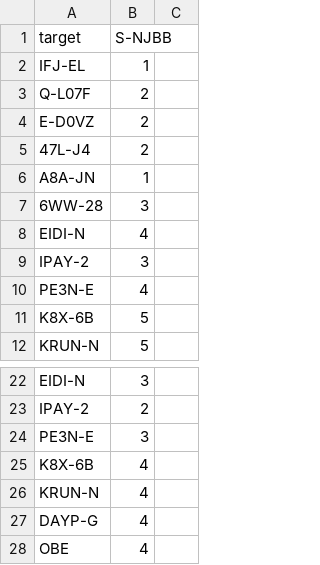
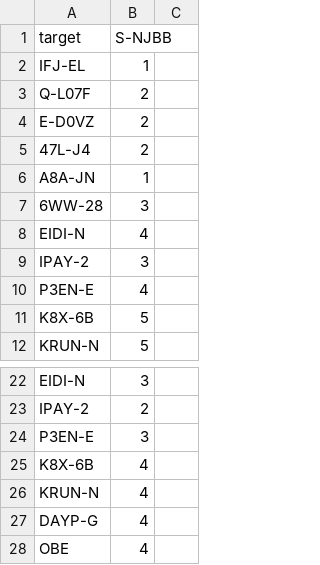
Before and after one commit to foxjazz/EveIntelReader-1, a CSV file: db/data.csv, drawn as a sheet; only a part is shown, gaps mark what is left out.

Commit message:
db update

```diff
--- a/db/data.csv
+++ b/db/data.csv
@@ -9,3 +9,3 @@ EIDI-N, 4
 IPAY-2, 3
-PE3N-E, 4
+P3EN-E, 4
 K8X-6B, 5
@@ -23,3 +23,3 @@ EIDI-N, 3
 IPAY-2, 2
-PE3N-E, 3
+P3EN-E, 3
 K8X-6B, 4
```
